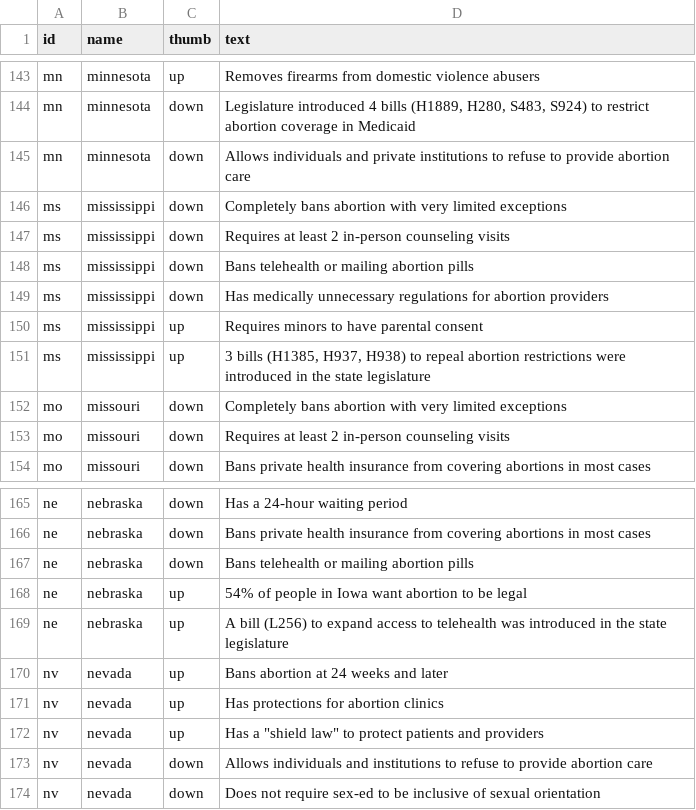
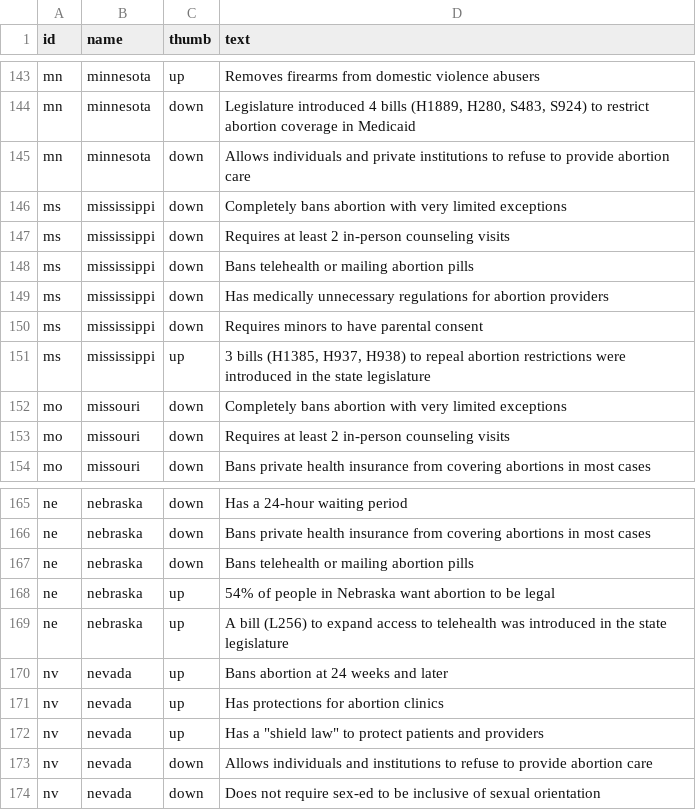
Before and after one commit to the-pudding/mazes, a CSV file: src/data/facts.csv, drawn as a sheet; only a part is shown, gaps mark what is left out.

```diff
--- a/src/data/facts.csv
+++ b/src/data/facts.csv
@@ -149,3 +149,3 @@ ms,mississippi,down,Bans telehealth or mailing abortion pills
 ms,mississippi,down,Has medically unnecessary regulations for abortion providers
-ms,mississippi,up,Requires minors to have parental consent
+ms,mississippi,down,Requires minors to have parental consent
 ms,mississippi,up,"3 bills (H1385, H937, H938) to repeal abortion restrictions were introduced in the state legislature"
@@ -167,3 +167,3 @@ ne,nebraska,down,Bans private health insurance from covering abortions in most c
 ne,nebraska,down,Bans telehealth or mailing abortion pills
-ne,nebraska,up,54% of people in Iowa want abortion to be legal
+ne,nebraska,up,54% of people in Nebraska want abortion to be legal
 ne,nebraska,up,A bill (L256) to expand access to telehealth was introduced in the state legislature
```
Also changed, not shown: 22 other files.
